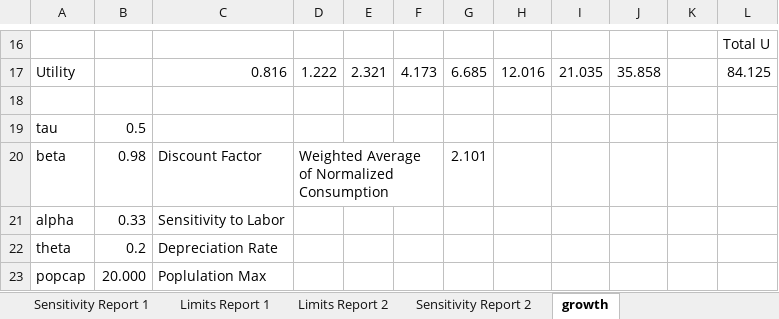
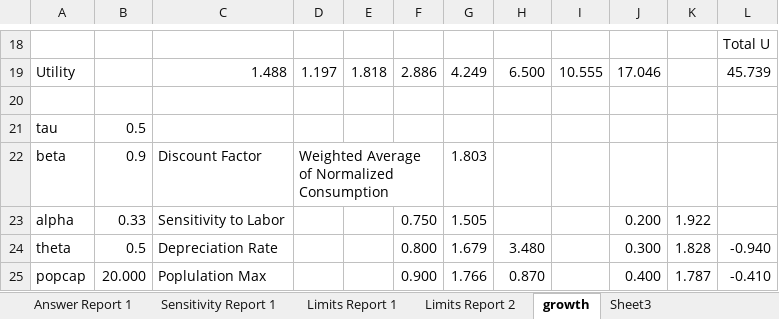
Before and after one commit to 1IfByLAN2IfByC/Compuational_Econ-, an Excel workbook: growth_working.xlsx, sheet growth, drawn as a sheet; only a part is shown, gaps mark what is left out; values as stored, in another font and other column widths than the file's, no cell formats; charts and pictures not drawn; addresses are those after the commit; the diff covers the shown part only; the diff names each change by its address in the sheet, - before the commit and + after, or states it on an @@ line.

```diff
--- a/growth_working.xlsx (sheet growth)
+++ b/growth_working.xlsx (sheet growth)
-sheet tab: Sensitivity Report 2
+sheet tab: Sheet3
-C19: 0.816
+C19: 1.488
-D19: 1.222
+D19: 1.197
-E19: 2.321
+E19: 1.818
-F19: 4.173
+F19: 2.886
-G19: 6.685
+G19: 4.249
-H19: 12.016
+H19: 6.500
-I19: 21.035
+I19: 10.555
-J19: 35.858
+J19: 17.046
-L19: 84.125
+L19: 45.739
-B22: 0.98
+B22: 0.9
-G22: 2.101
+G22: 1.803
-F23: (empty)
+F23: 0.750
-G23: (empty)
+G23: 1.505
-J23: (empty)
+J23: 0.200
-K23: (empty)
+K23: 1.922
-B24: 0.2
+B24: 0.5
-F24: (empty)
+F24: 0.800
-G24: (empty)
+G24: 1.679
-H24: (empty)
+H24: 3.480
-J24: (empty)
+J24: 0.300
-K24: (empty)
+K24: 1.828
-L24: (empty)
+L24: -0.940
-F25: (empty)
+F25: 0.900
-G25: (empty)
+G25: 1.766
-H25: (empty)
+H25: 0.870
-J25: (empty)
+J25: 0.400
-K25: (empty)
+K25: 1.787
-L25: (empty)
+L25: -0.410
```
Also changed, not shown: 5 added rows, 4 removed rows and 62 edited cells elsewhere in this sheet, cell formats, formulas that keep their value, charts or pictures, 3 other files.
